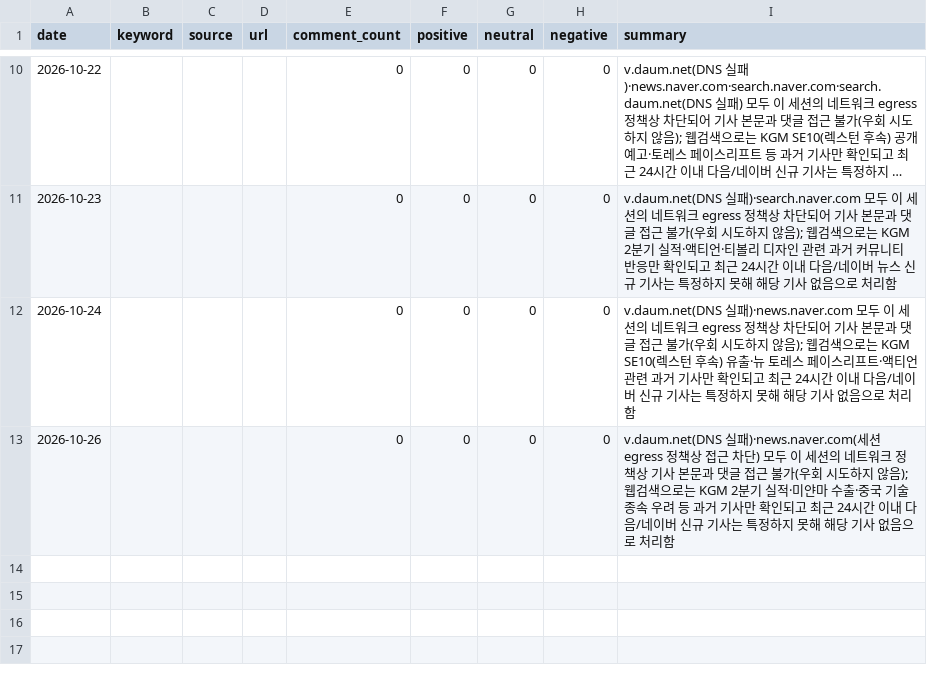
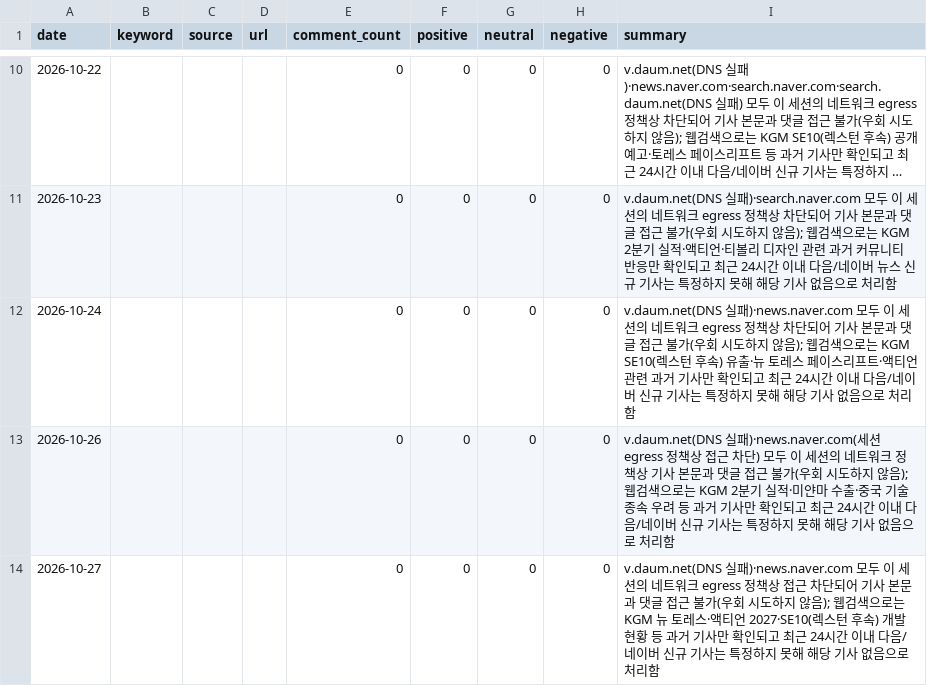
Before and after one commit to Pathfinder9901/MKT-Dashboard_pilot, a CSV file: community_monitor.csv, drawn as a sheet; only a part is shown, gaps mark what is left out; long unchanged cells end in …; the diff names each change by its address in the sheet, - before the commit and + after, or states it on an @@ line.

```diff
--- a/community_monitor.csv
+++ b/community_monitor.csv
+row 14: 2026-10-27 |  |  |  | 0 | 0 | 0 | 0 | v.daum.net(DNS 실패)·news.naver.com 모두 이 세션의 네트워크 egress 정책상 접근 차단되어 기사 본문과 댓글 접근 불가(우회 시도하지 않음); 웹검색으로는 KGM 뉴 토레스·액티언 2027·SE10(렉스턴 후속) 개발 현황 등 과거 기사만 확인되고 최근 24시간 이내 다음/네이버 신규 기사는 특정하지 못해 해당 기사 없음으로 처리함
```
